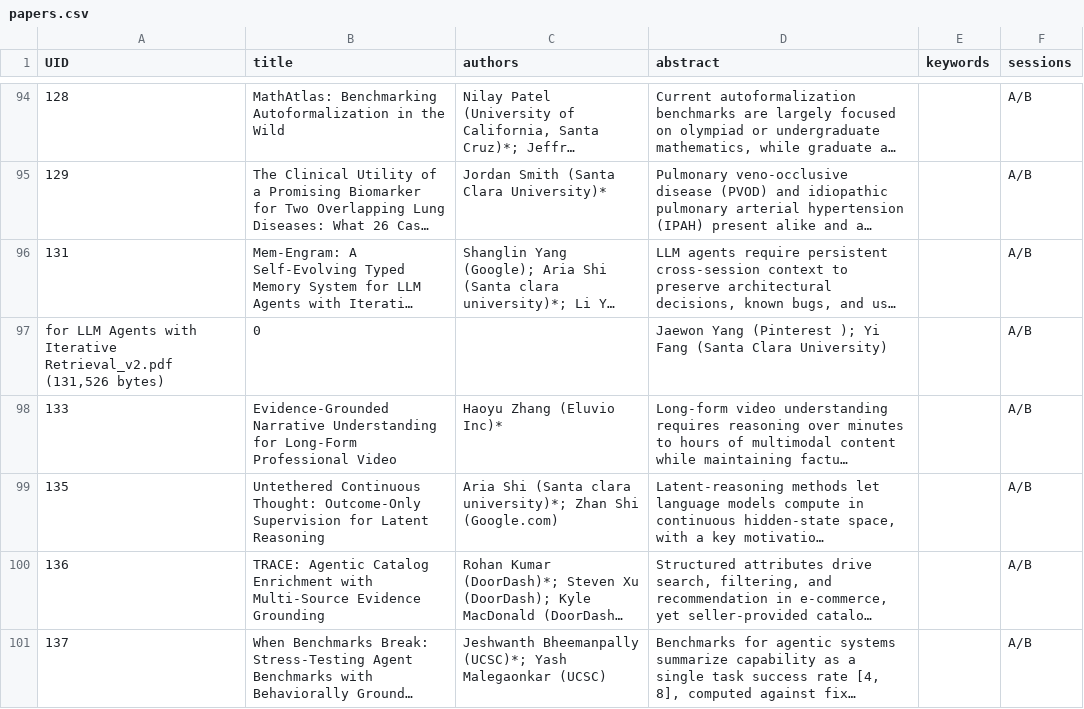
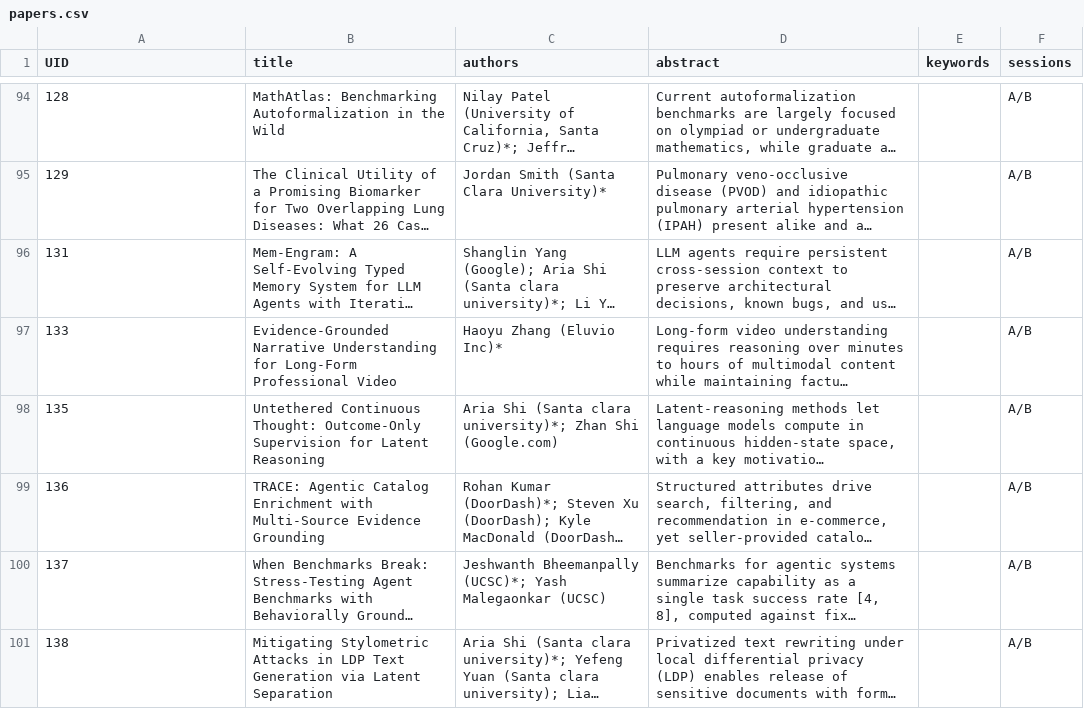
Before and after one commit to baylearn-org/www, a CSV file: sitedata/papers.csv, drawn as a sheet; only a part is shown, gaps mark what is left out; the shorter side is filled out with more unchanged rows; long unchanged cells end in …; the diff names each change by its address in the sheet, - before the commit and + after, or states it on an @@ line.

Commit message:
correct an entry

```diff
--- a/sitedata/papers.csv
+++ b/sitedata/papers.csv
-row 97: for LLM Agents with Iterative Retrieval_v2.pdf (131,526 bytes) | 0 |  | Jaewon Yang (Pinterest ); Yi Fang (Santa Clara University) |  | A/B
```
Also changed, not shown: 1 other file.
